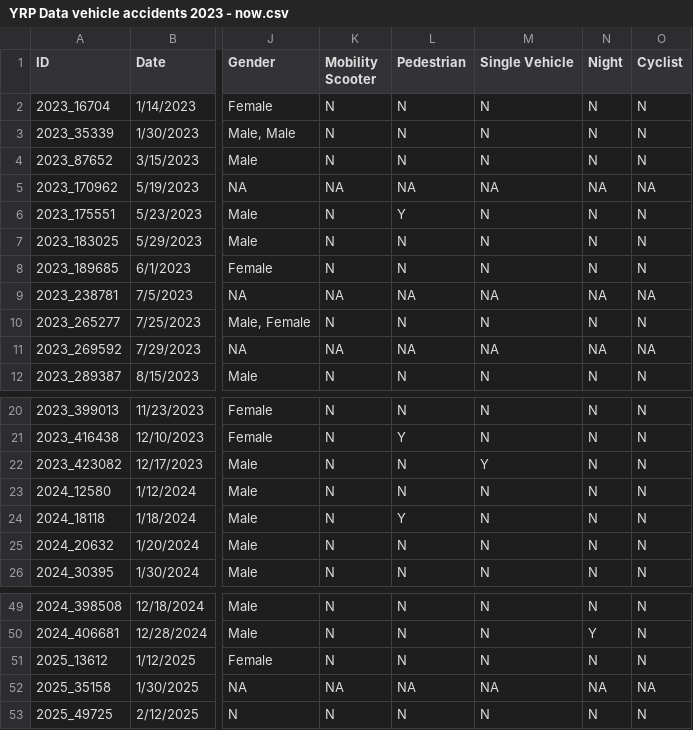
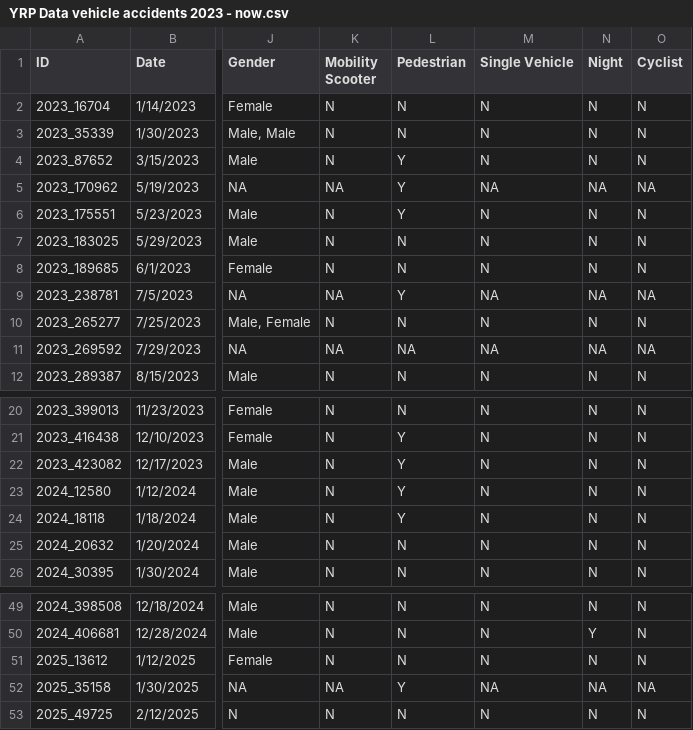
Before and after one commit to alex-jk/YRP-vehicle-accidents, a CSV file: data/YRP Data vehicle accidents 2023 - now.csv, drawn as a sheet; only a part is shown, gaps mark what is left out; the diff names each change by its address in the sheet, - before the commit and + after, or states it on an @@ line.

Commit message:
Add files via upload

```diff
--- a/data/YRP Data vehicle accidents 2023 - now.csv
+++ b/data/YRP Data vehicle accidents 2023 - now.csv
-L4 (Pedestrian): N
+L4 (Pedestrian): Y
-L5 (Pedestrian): NA
+L5 (Pedestrian): Y
-L9 (Pedestrian): NA
+L9 (Pedestrian): Y
-L22:L23 (Pedestrian): N
+L22:L23 (Pedestrian): Y
-M22 (Single Vehicle): Y
+M22 (Single Vehicle): N
-L52 (Pedestrian): NA
+L52 (Pedestrian): Y
```
